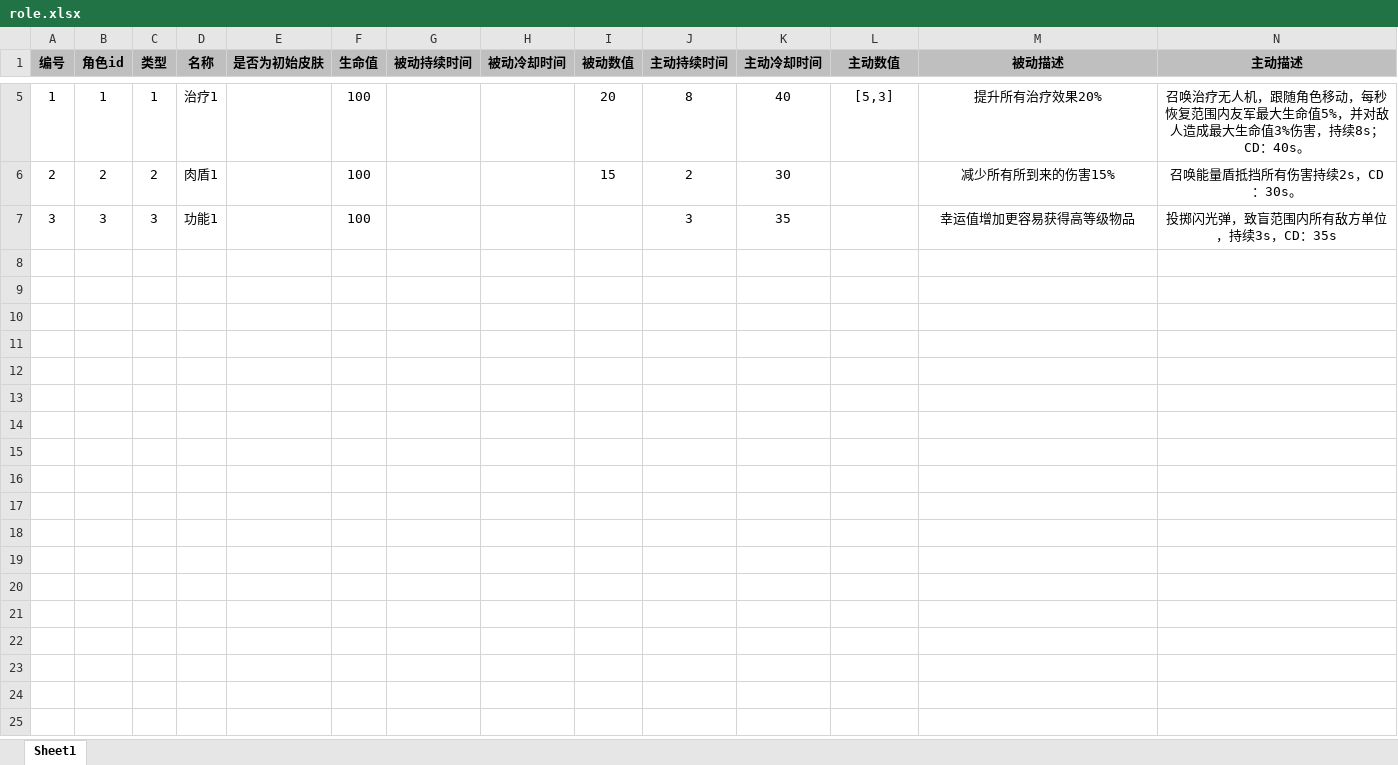
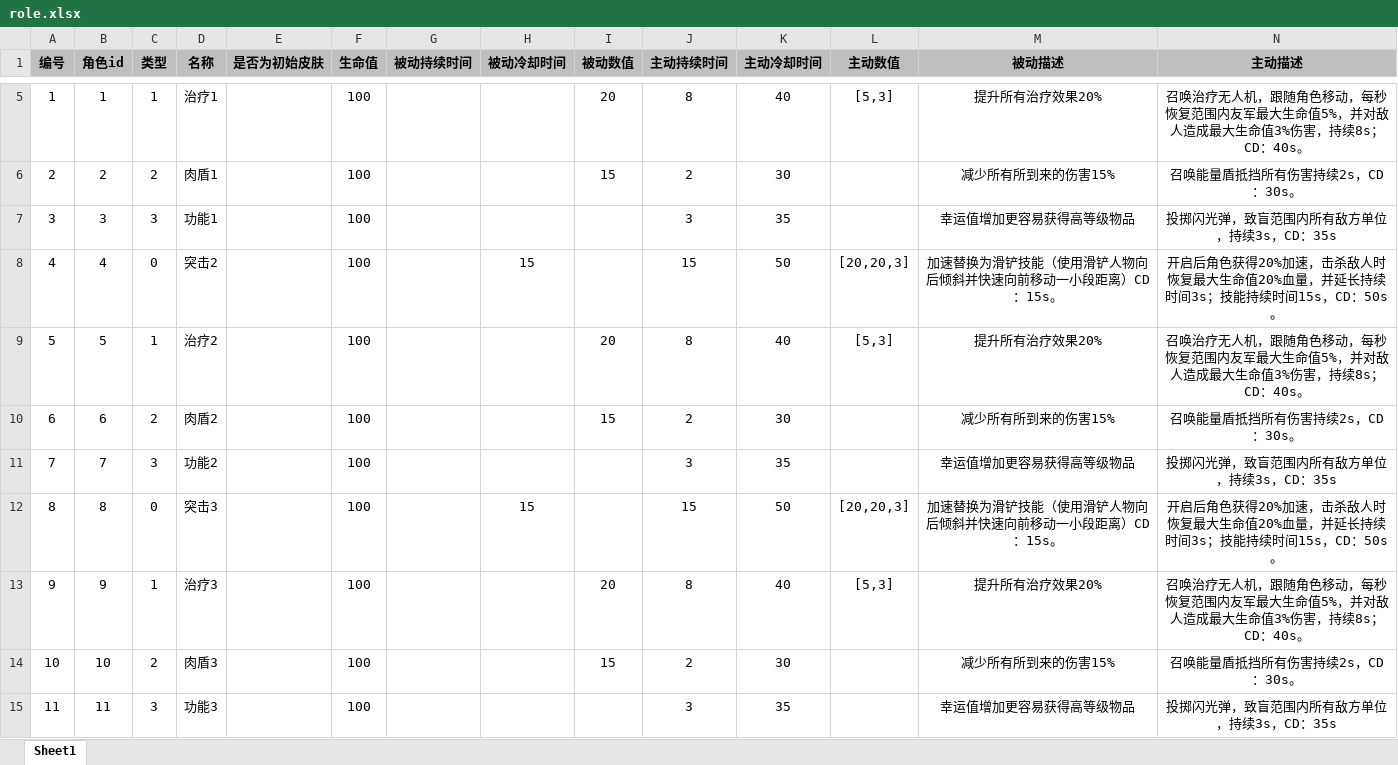
Before and after one commit to UNANSWANG/escape, an Excel workbook: excel/role.xlsx, sheet Sheet1, drawn as a sheet; only a part is shown, gaps mark what is left out; values as stored, in another font and other column widths than the file's, no borders; the diff names each change by its address in the sheet, - before the commit and + after, or states it on an @@ line.

```diff
--- a/excel/role.xlsx (sheet Sheet1)
+++ b/excel/role.xlsx (sheet Sheet1)
+row 8: 4 | 4 | 0 | 突击2 |  | 100 |  | 15 |  | 15 | 50 | [20,20,3] | 加速替换为滑铲技能（使用滑铲人物向后倾斜并快速向前移动一小段距离）CD：15s。 | 开启后角色获得20%加速，击杀敌人时恢复最大生命值20%血量，并延长持续时间3s；技能持续时间15s，CD：50s。
+row 9: 5 | 5 | 1 | 治疗2 |  | 100 |  |  | 20 | 8 | 40 | [5,3] | 提升所有治疗效果20% | 召唤治疗无人机，跟随角色移动，每秒恢复范围内友军最大生命值5%，并对敌人造成最大生命值3%伤害，持续8s；CD：40s。
+row 10: 6 | 6 | 2 | 肉盾2 |  | 100 |  |  | 15 | 2 | 30 |  | 减少所有所到来的伤害15% | 召唤能量盾抵挡所有伤害持续2s，CD：30s。
+row 11: 7 | 7 | 3 | 功能2 |  | 100 |  |  |  | 3 | 35 |  | 幸运值增加更容易获得高等级物品 | 投掷闪光弹，致盲范围内所有敌方单位，持续3s，CD：35s
+row 12: 8 | 8 | 0 | 突击3 |  | 100 |  | 15 |  | 15 | 50 | [20,20,3] | 加速替换为滑铲技能（使用滑铲人物向后倾斜并快速向前移动一小段距离）CD：15s。 | 开启后角色获得20%加速，击杀敌人时恢复最大生命值20%血量，并延长持续时间3s；技能持续时间15s，CD：50s。
+row 13: 9 | 9 | 1 | 治疗3 |  | 100 |  |  | 20 | 8 | 40 | [5,3] | 提升所有治疗效果20% | 召唤治疗无人机，跟随角色移动，每秒恢复范围内友军最大生命值5%，并对敌人造成最大生命值3%伤害，持续8s；CD：40s。
+row 14: 10 | 10 | 2 | 肉盾3 |  | 100 |  |  | 15 | 2 | 30 |  | 减少所有所到来的伤害15% | 召唤能量盾抵挡所有伤害持续2s，CD：30s。
+row 15: 11 | 11 | 3 | 功能3 |  | 100 |  |  |  | 3 | 35 |  | 幸运值增加更容易获得高等级物品 | 投掷闪光弹，致盲范围内所有敌方单位，持续3s，CD：35s
```
Also changed, not shown: 13 other files.
